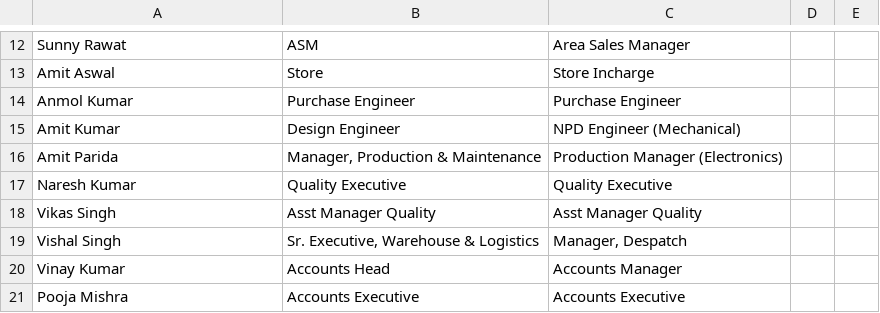
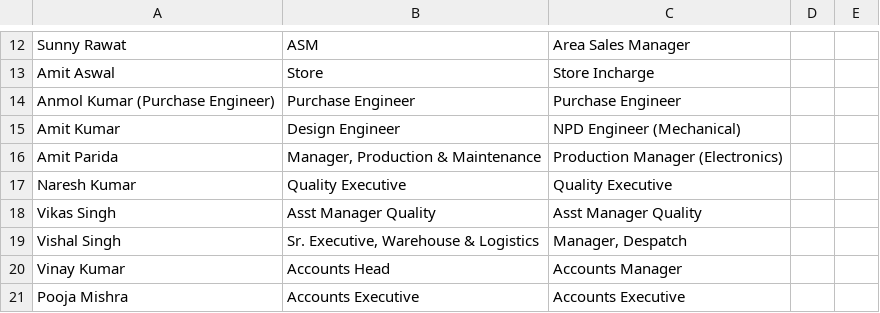
Before and after one commit to SujalNimbalkar/Quality-Management-System-, a CSV file: employee - Sheet1.csv, drawn as a sheet; only a part is shown, gaps mark what is left out.

```diff
--- a/employee - Sheet1.csv
+++ b/employee - Sheet1.csv
@@ -13,3 +13,3 @@ Sunny Rawat,ASM,Area Sales Manager,,
 Amit Aswal,Store,Store Incharge,,
-Anmol Kumar,Purchase Engineer,Purchase Engineer,,
+Anmol Kumar (Purchase Engineer),Purchase Engineer,Purchase Engineer,,
 Amit Kumar,Design Engineer,NPD Engineer (Mechanical),,
```
Also changed, not shown: 1 other file.
